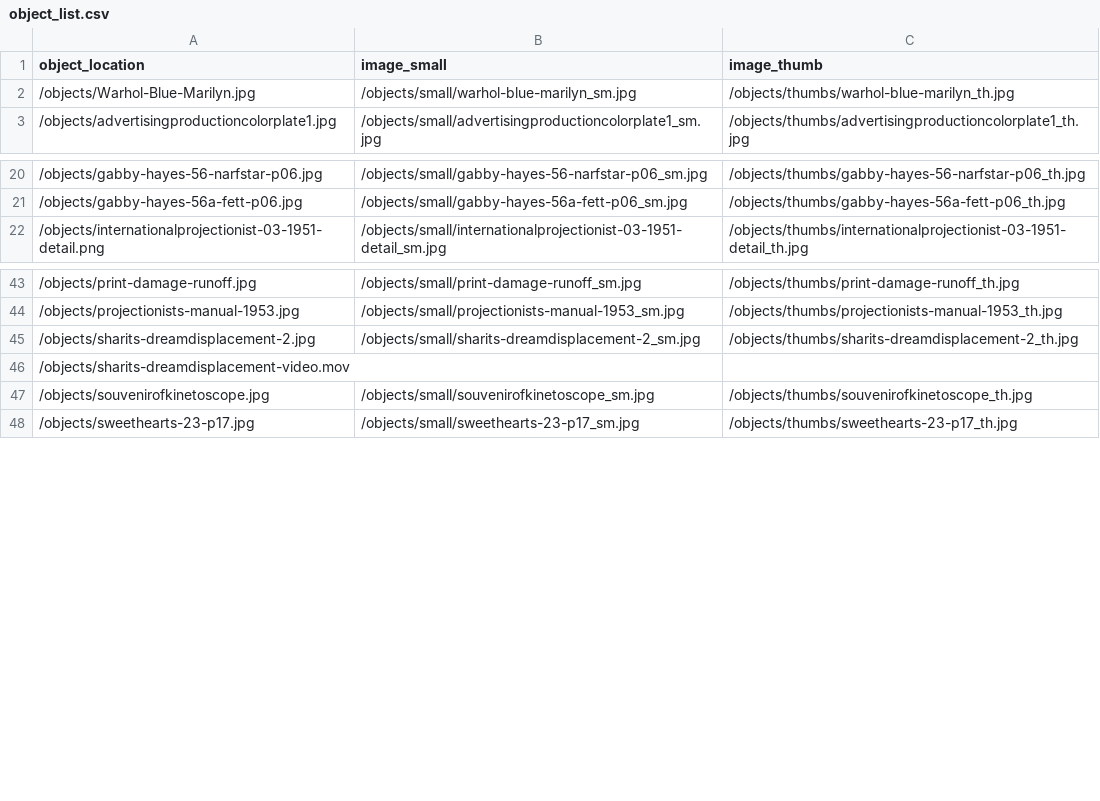
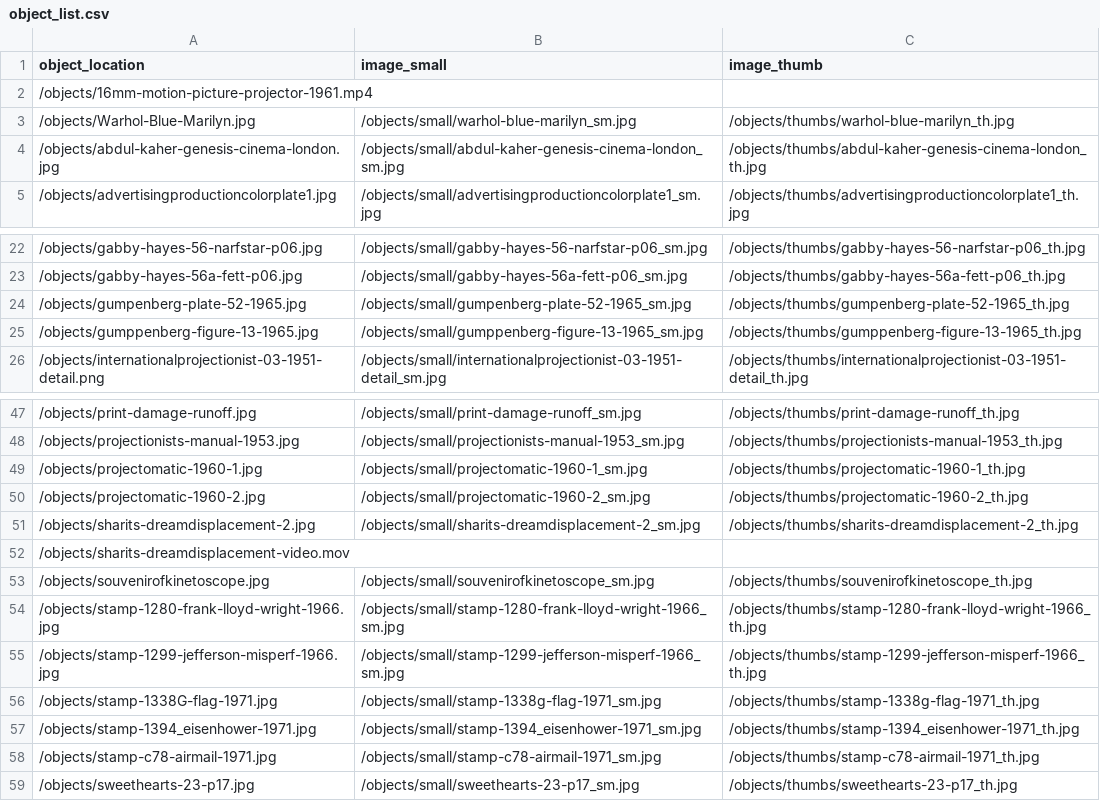
Before and after one commit to malahern/factoryforms, a CSV file: objects/object_list.csv, drawn as a sheet; only a part is shown, gaps mark what is left out; the diff names each change by its address in the sheet, - before the commit and + after, or states it on an @@ line.

Commit message:
added objects

```diff
--- a/objects/object_list.csv
+++ b/objects/object_list.csv
+row 2: /objects/16mm-motion-picture-projector-1961.mp4
+row 4: /objects/abdul-kaher-genesis-cinema-london.jpg | /objects/small/abdul-kaher-genesis-cinema-london_sm.jpg | /objects/thumbs/abdul-kaher-genesis-cinema-london_th.jpg
+row 24: /objects/gumpenberg-plate-52-1965.jpg | /objects/small/gumpenberg-plate-52-1965_sm.jpg | /objects/thumbs/gumpenberg-plate-52-1965_th.jpg
+row 25: /objects/gumppenberg-figure-13-1965.jpg | /objects/small/gumppenberg-figure-13-1965_sm.jpg | /objects/thumbs/gumppenberg-figure-13-1965_th.jpg
+row 49: /objects/projectomatic-1960-1.jpg | /objects/small/projectomatic-1960-1_sm.jpg | /objects/thumbs/projectomatic-1960-1_th.jpg
+row 50: /objects/projectomatic-1960-2.jpg | /objects/small/projectomatic-1960-2_sm.jpg | /objects/thumbs/projectomatic-1960-2_th.jpg
+row 54: /objects/stamp-1280-frank-lloyd-wright-1966.jpg | /objects/small/stamp-1280-frank-lloyd-wright-1966_sm.jpg | /objects/thumbs/stamp-1280-frank-lloyd-wright-1966_th.jpg
+row 55: /objects/stamp-1299-jefferson-misperf-1966.jpg | /objects/small/stamp-1299-jefferson-misperf-1966_sm.jpg | /objects/thumbs/stamp-1299-jefferson-misperf-1966_th.jpg
+row 56: /objects/stamp-1338G-flag-1971.jpg | /objects/small/stamp-1338g-flag-1971_sm.jpg | /objects/thumbs/stamp-1338g-flag-1971_th.jpg
+row 57: /objects/stamp-1394_eisenhower-1971.jpg | /objects/small/stamp-1394_eisenhower-1971_sm.jpg | /objects/thumbs/stamp-1394_eisenhower-1971_th.jpg
+row 58: /objects/stamp-c78-airmail-1971.jpg | /objects/small/stamp-c78-airmail-1971_sm.jpg | /objects/thumbs/stamp-c78-airmail-1971_th.jpg
```
Also changed, not shown: 30 other files.
